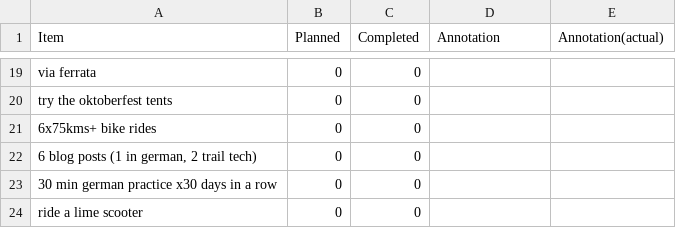
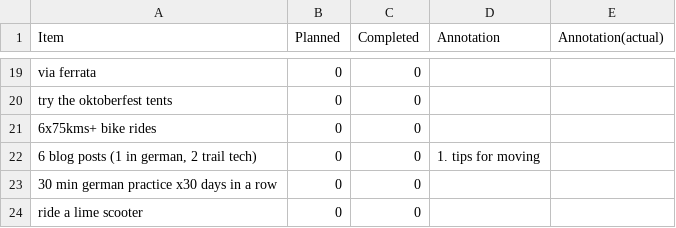
Before and after one commit to JoannaRoy/jo-website, a CSV file: src/blog_data/2026_binjo_progress.csv, drawn as a sheet; only a part is shown, gaps mark what is left out.

Commit message:
update binjo progress :P

```diff
--- a/src/blog_data/2026_binjo_progress.csv
+++ b/src/blog_data/2026_binjo_progress.csv
@@ -21,3 +21,3 @@ Item,Planned,Completed,Annotation,Annotation(actual)
 "6x75kms+ bike rides",0,0,
-"6 blog posts (1 in german, 2 trail tech)",0,0,
+"6 blog posts (1 in german, 2 trail tech)",0,0,"1. tips for moving"
 "30 min german practice x30 days in a row",0,0,
```
